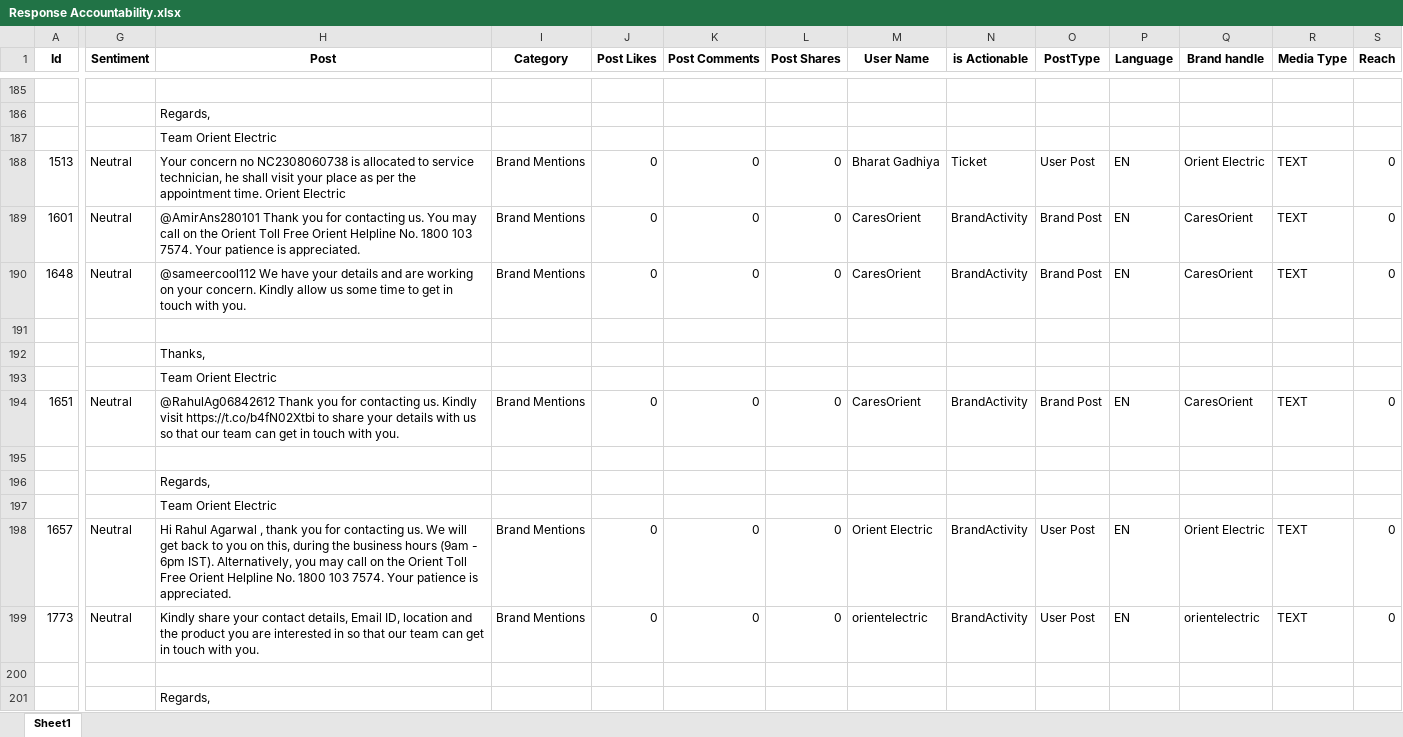
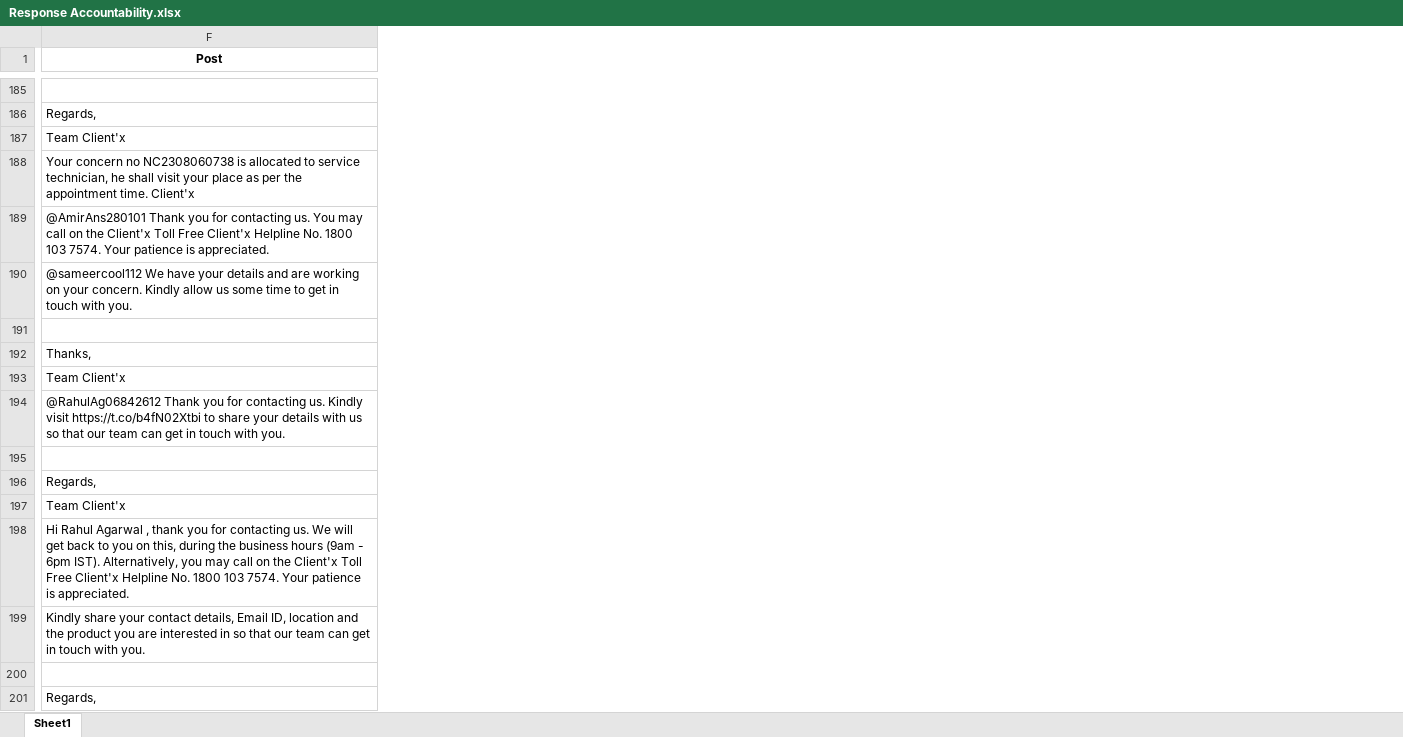
Before and after one commit to PravinRajnale/Social-Media-Governance-AI, an Excel workbook: public/Excels/Response Accountability.xlsx, sheet Sheet1, drawn as a sheet; only a part is shown, gaps mark what is left out; values as stored, in another font and other column widths than the file's, no borders; removed rows and columns are numbered as before the commit, all else as after; the diff covers the shown part only; the diff names each change by its address in the sheet, - before the commit and + after, or states it on an @@ line.

```diff
--- a/public/Excels/Response Accountability.xlsx (sheet Sheet1)
+++ b/public/Excels/Response Accountability.xlsx (sheet Sheet1)
-column A (Id), rows 188-199: 1513 | 1601 | 1648 |  |  |  | 1651 |  |  |  | 1657 | 1773
-column G (Sentiment), rows 188-199: Neutral | Neutral | Neutral |  |  |  | Neutral |  |  |  | Neutral | Neutral
-column I (Category), rows 188-199: Brand Mentions | Brand Mentions | Brand Mentions |  |  |  | Brand Mentions |  |  |  | Brand Mentions | Brand Mentions
-column J (Post Likes), rows 188-199: 0 | 0 | 0 |  |  |  | 0 |  |  |  | 0 | 0
-column K (Post Comments), rows 188-199: 0 | 0 | 0 |  |  |  | 0 |  |  |  | 0 | 0
-column L (Post Shares), rows 188-199: 0 | 0 | 0 |  |  |  | 0 |  |  |  | 0 | 0
-column M (User Name), rows 188-199: Bharat Gadhiya | CaresOrient | CaresOrient |  |  |  | CaresOrient |  |  |  | Orient Electric | orientelectric
-column N (is Actionable), rows 188-199: Ticket | BrandActivity | BrandActivity |  |  |  | BrandActivity |  |  |  | BrandActivity | BrandActivity
-column O (PostType), rows 188-199: User Post | Brand Post | Brand Post |  |  |  | Brand Post |  |  |  | User Post | User Post
-column P (Language), rows 188-199: EN | EN | EN |  |  |  | EN |  |  |  | EN | EN
-column Q (Brand handle), rows 188-199: Orient Electric | CaresOrient | CaresOrient |  |  |  | CaresOrient |  |  |  | Orient Electric | orientelectric
-column R (Media Type), rows 188-199: TEXT | TEXT | TEXT |  |  |  | TEXT |  |  |  | TEXT | TEXT
-column S (Reach), rows 188-199: 0 | 0 | 0 |  |  |  | 0 |  |  |  | 0 | 0
-F187 (Post): Team Orient Electric
+F187 (Post): Team Client'x
-F188 (Post): …appointment time. Orient Electric
+F188 (Post): …appointment time. Client'x
-F189 (Post): …on the Orient Toll Free Orient Helpline No.…
+F189 (Post): …on the Client'x Toll Free Client'x Helpline No.…
-F193 (Post): Team Orient Electric
+F193 (Post): Team Client'x
-F197 (Post): Team Orient Electric
+F197 (Post): Team Client'x
-F198 (Post): …on the Orient Toll Free Orient Helpline No.…
+F198 (Post): …on the Client'x Toll Free Client'x Helpline No.…
```
Also changed, not shown: 4 removed columns and 553 edited cells elsewhere in this sheet, public/Excels/Customer Escalation Signals.xlsx, public/Excels/Fraud & Impersonation Signals.xlsx, 12 other files.
